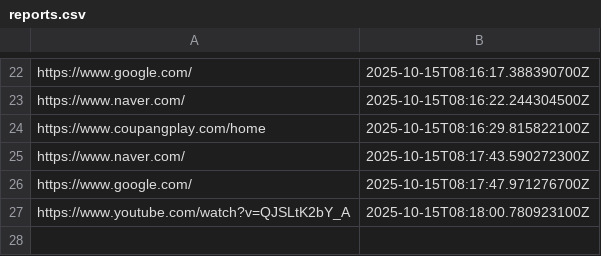
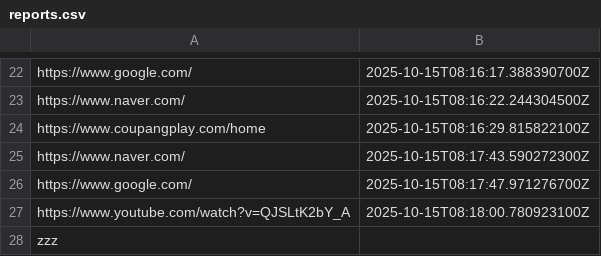
Before and after one commit to dldbrud/PhishGuard-AI, a CSV file: reports.csv, drawn as a sheet; only a part is shown, gaps mark what is left out.

```diff
--- a/reports.csv
+++ b/reports.csv
@@ -27 +27,2 @@
 "https://www.youtube.com/watch?v=QJSLtK2bY_A",2025-10-15T08:18:00.780923100Z
+zzz
```
Also changed, not shown: 1 other file.
